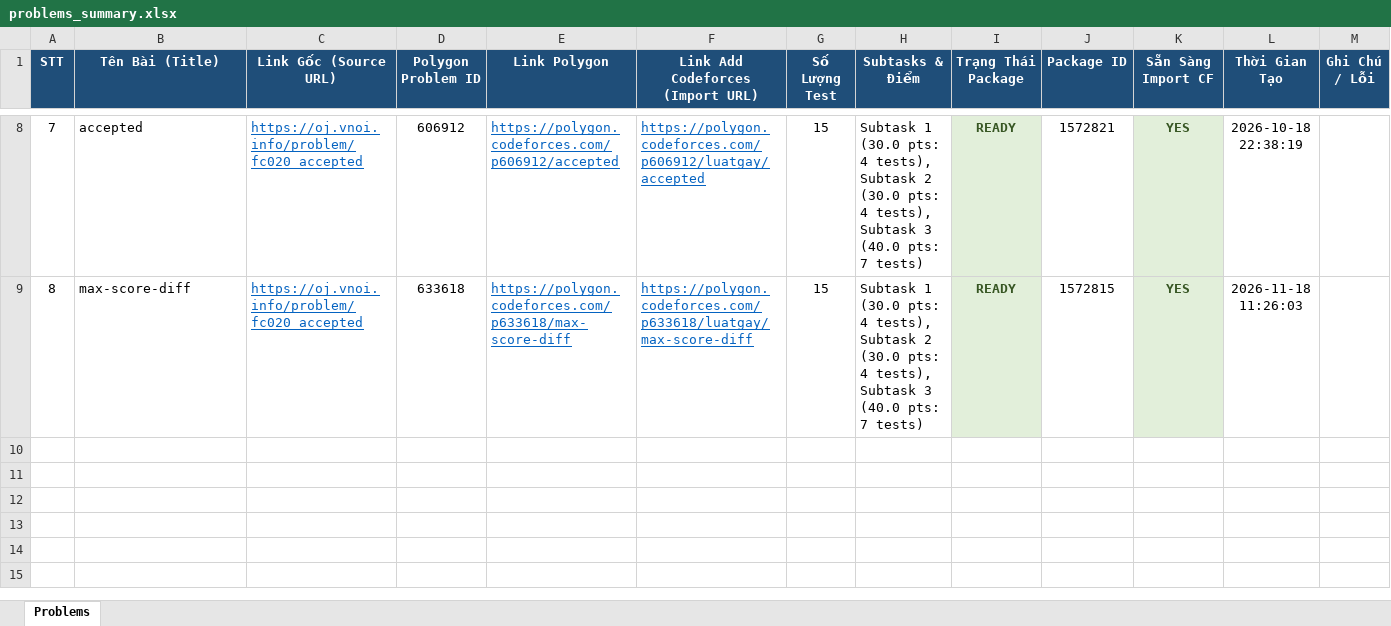
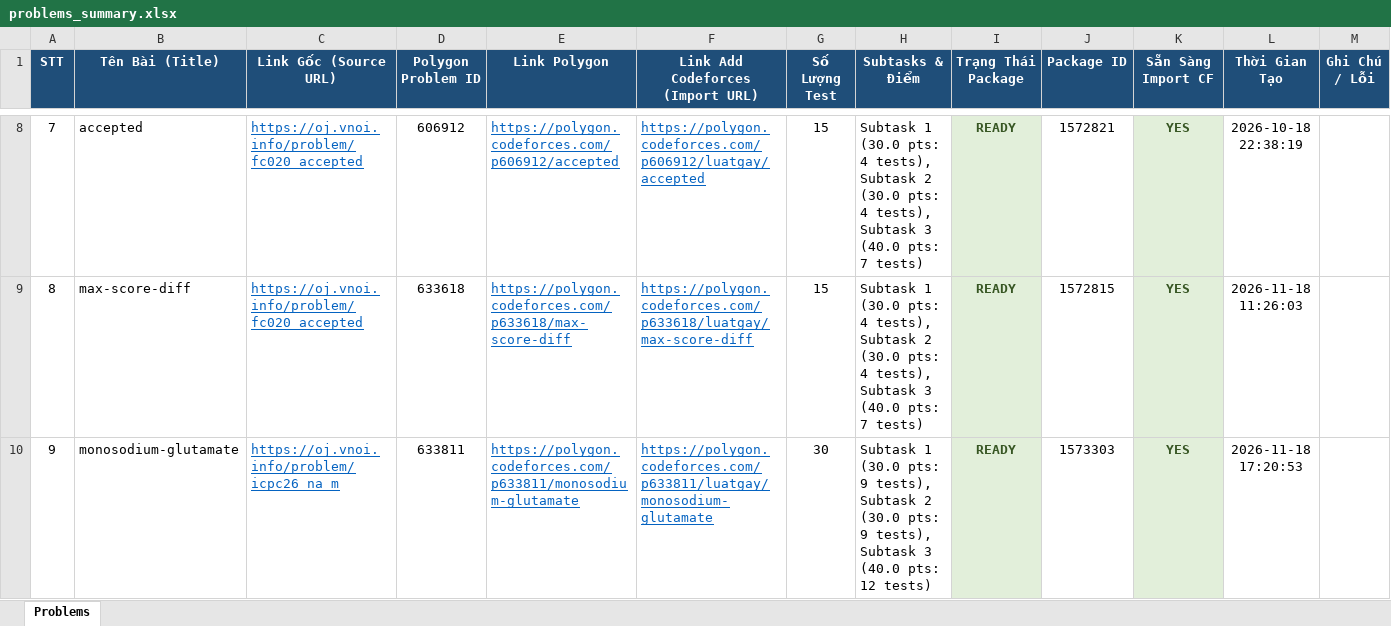
Before and after one commit to khongphaifu/cf-polygon-auto-uploader, an Excel workbook: problems_summary.xlsx, sheet Problems, drawn as a sheet; only a part is shown, gaps mark what is left out; values as stored, in another font and other column widths than the file's, no borders; the diff names each change by its address in the sheet, - before the commit and + after, or states it on an @@ line.

```diff
--- a/problems_summary.xlsx (sheet Problems)
+++ b/problems_summary.xlsx (sheet Problems)
+row 10: 9 | monosodium-glutamate | https://oj.vnoi.info/problem/icpc26_na_m | 633811 | https://polygon.codeforces.com/p633811/monosodium-glutamate | https://polygon.codeforces.com/p633811/luatgay/monosodium-glutamate | 30 | Subtask 1 (30.0 pts: 9 tests), Subtask 2 (30.0 pts: 9 tests), Subtask 3 (40.0 pts: 12 tests) | READY | 1573303 | YES | 2026-11-18 17:20:53
```
Also changed, not shown: 9 other files.
